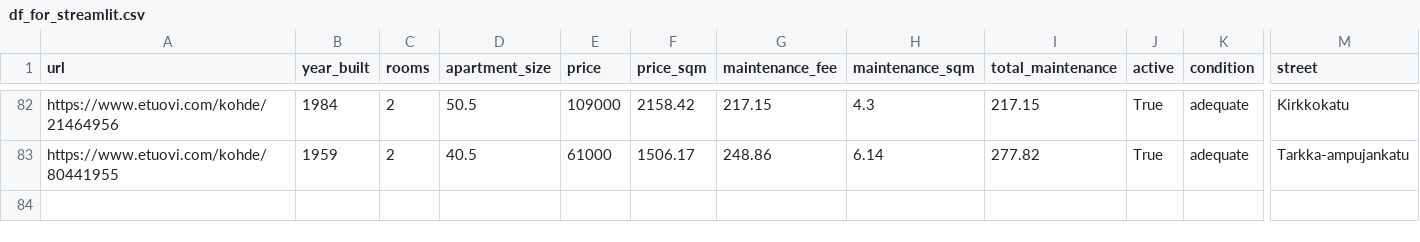
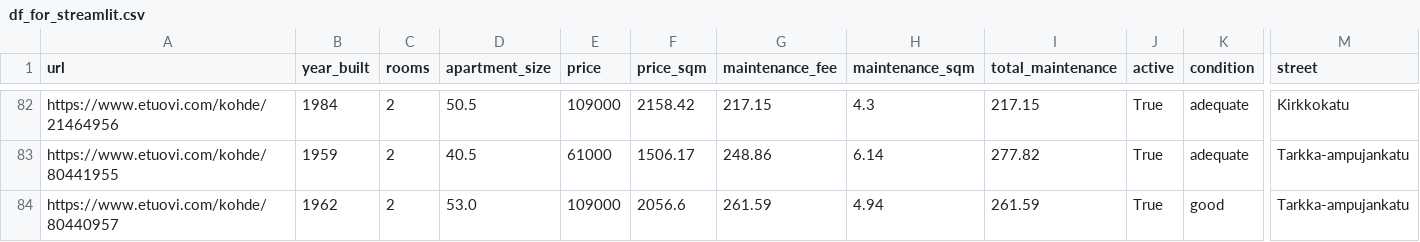
Before and after one commit to setuukka/etuovi, a CSV file: df_for_streamlit.csv, drawn as a sheet; only a part is shown, gaps mark what is left out; rows hold the shown columns only; the diff names each change by its address in the sheet, - before the commit and + after, or states it on an @@ line.

Commit message:
Nightly update Sat Sep 13 05:00:02 AM EEST 2025

```diff
--- a/df_for_streamlit.csv
+++ b/df_for_streamlit.csv
+row 84: https://www.etuovi.com/kohde/80440957 | 1962 | 2 | 53.0 | 109000 | 2056.6 | 261.59 | 4.94 | 261.59 | True | good | Tarkka-ampujankatu
```
